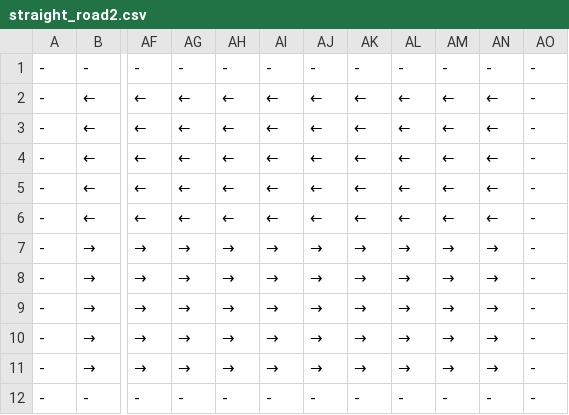
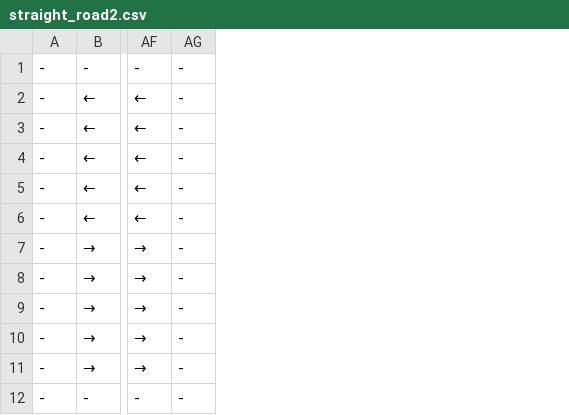
Before and after one commit to tungminhphan/RoSE, a CSV file: rose/maps/straight_road2.csv, drawn as a sheet; only a part is shown, gaps mark what is left out; the diff names each change by its address in the sheet, - before the commit and + after, or states it on an @@ line.

```diff
--- a/rose/maps/straight_road2.csv
+++ b/rose/maps/straight_road2.csv
-column AG, rows 1-12: - | ← | ← | ← | ← | ← | → | → | → | → | → | -
-column AH, rows 1-12: - | ← | ← | ← | ← | ← | → | → | → | → | → | -
-column AI, rows 1-12: - | ← | ← | ← | ← | ← | → | → | → | → | → | -
-column AJ, rows 1-12: - | ← | ← | ← | ← | ← | → | → | → | → | → | -
-column AK, rows 1-12: - | ← | ← | ← | ← | ← | → | → | → | → | → | -
-column AL, rows 1-12: - | ← | ← | ← | ← | ← | → | → | → | → | → | -
-column AM, rows 1-12: - | ← | ← | ← | ← | ← | → | → | → | → | → | -
-column AN, rows 1-12: - | ← | ← | ← | ← | ← | → | → | → | → | → | -
```
Also changed, not shown: rose/configs/straight_road2.csv, 6 other files.
